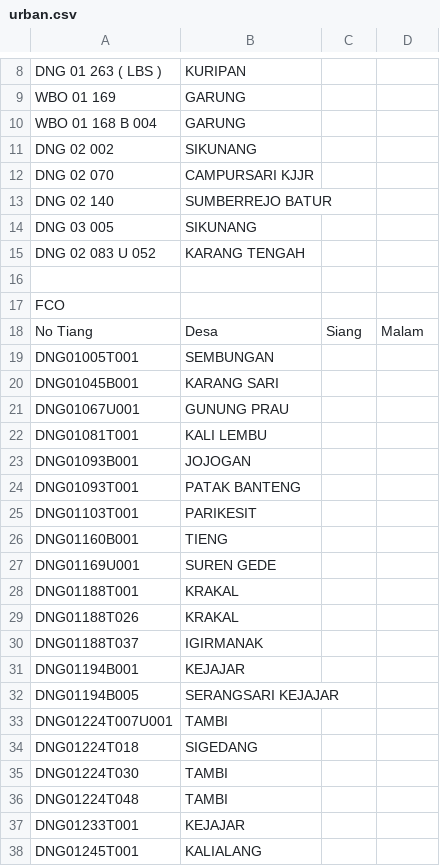
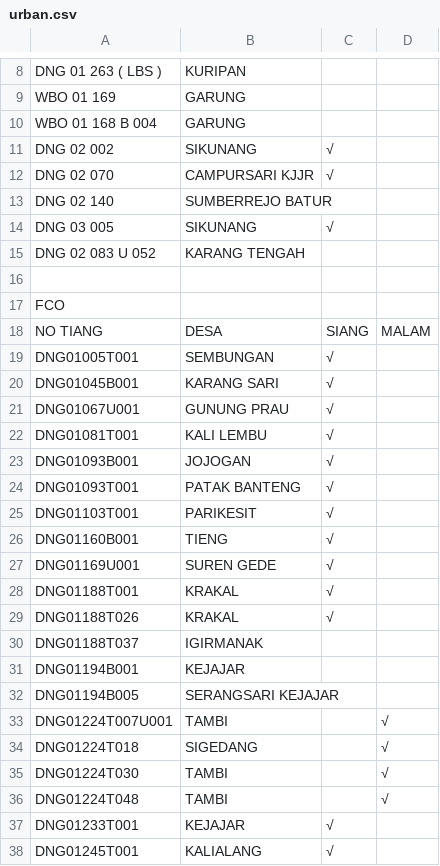
Before and after one commit to zaidhidayat/web, a CSV file: urban.csv, drawn as a sheet; only a part is shown, gaps mark what is left out; the diff covers the shown part only.

```diff
--- a/urban.csv
+++ b/urban.csv
@@ -10,6 +10,6 @@ WBO 01 169,GARUNG,,
 WBO 01 168 B 004,GARUNG,,
-DNG 02 002,SIKUNANG,,
-DNG 02 070,CAMPURSARI KJJR,,
+DNG 02 002,SIKUNANG,√,
+DNG 02 070,CAMPURSARI KJJR,√,
 DNG 02 140,SUMBERREJO BATUR,,
-DNG 03 005,SIKUNANG,,
+DNG 03 005,SIKUNANG,√,
 DNG 02 083 U 052,KARANG TENGAH ,,
@@ -17,14 +17,14 @@ DNG 02 083 U 052,KARANG TENGAH ,,
 FCO,,,
-No Tiang,Desa,Siang,Malam
-DNG01005T001,SEMBUNGAN,,
-DNG01045B001,KARANG SARI,,
-DNG01067U001,GUNUNG PRAU,,
-DNG01081T001,KALI LEMBU,,
-DNG01093B001,JOJOGAN,,
-DNG01093T001,PATAK BANTENG,,
-DNG01103T001,PARIKESIT,,
-DNG01160B001,TIENG,,
-DNG01169U001,SUREN GEDE,,
-DNG01188T001,KRAKAL,,
-DNG01188T026,KRAKAL,,
+NO TIANG,DESA,SIANG,MALAM
+DNG01005T001,SEMBUNGAN,√,
+DNG01045B001,KARANG SARI,√,
+DNG01067U001,GUNUNG PRAU,√,
+DNG01081T001,KALI LEMBU,√,
+DNG01093B001,JOJOGAN,√,
+DNG01093T001,PATAK BANTENG,√,
+DNG01103T001,PARIKESIT,√,
+DNG01160B001,TIENG,√,
+DNG01169U001,SUREN GEDE,√,
+DNG01188T001,KRAKAL,√,
+DNG01188T026,KRAKAL,√,
 DNG01188T037,IGIRMANAK,,
@@ -32,7 +32,7 @@ DNG01194B001,KEJAJAR,,
 DNG01194B005,SERANGSARI KEJAJAR,,
-DNG01224T007U001,TAMBI,,
-DNG01224T018,SIGEDANG,,
-DNG01224T030,TAMBI,,
-DNG01224T048,TAMBI,,
-DNG01233T001,KEJAJAR,,
-DNG01245T001,KALIALANG,,
+DNG01224T007U001,TAMBI,,√
+DNG01224T018,SIGEDANG,,√
+DNG01224T030,TAMBI,,√
+DNG01224T048,TAMBI,,√
+DNG01233T001,KEJAJAR,√,
+DNG01245T001,KALIALANG,√,
```
Also changed, not shown: 2 added rows, 2 removed rows and 41 edited cells elsewhere in this file, pemadaman.csv.
